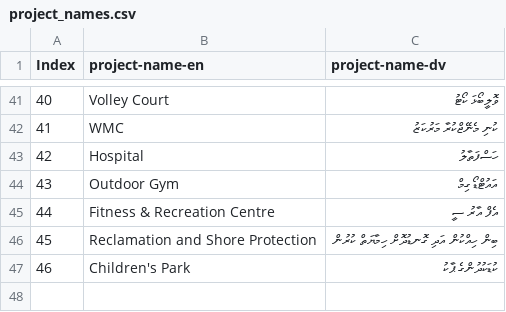
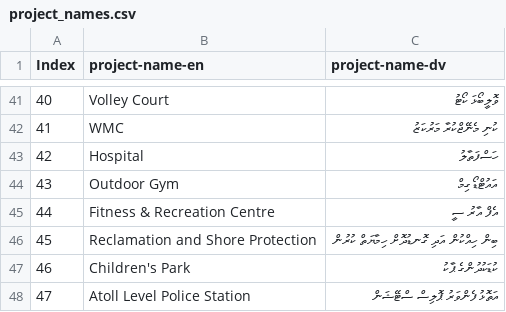
Before and after one commit to shammu119/mtcc_personal, a CSV file: project_names.csv, drawn as a sheet; only a part is shown, gaps mark what is left out; the diff names each change by its address in the sheet, - before the commit and + after, or states it on an @@ line.

Commit message:
Update project_names.csv

```diff
--- a/project_names.csv
+++ b/project_names.csv
+row 48: 47 | Atoll Level Police Station | އަތޮޅު ފެންވަރު ޕޮލިސް ސްޓޭޝަން
```
